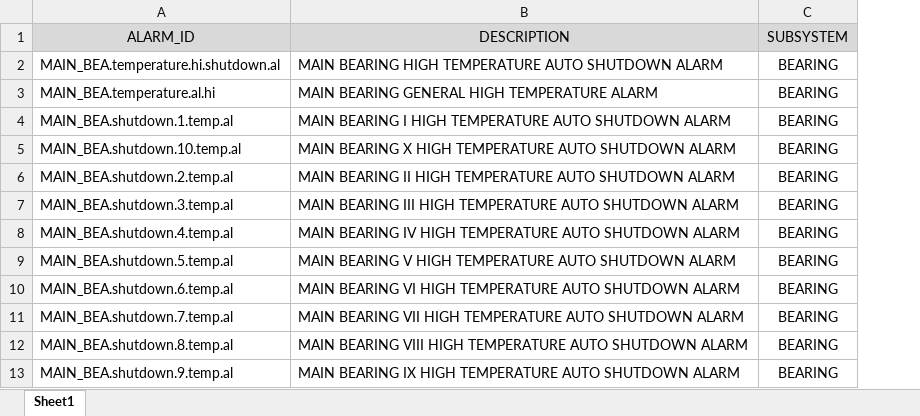
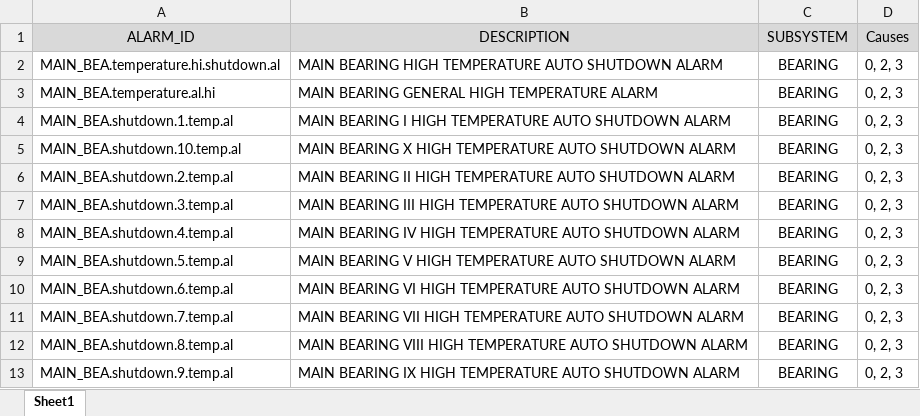
Before and after one commit to Blader8002/Rapido, an Excel workbook: ALARMS.xlsx, sheet Sheet1, drawn as a sheet; only a part is shown; values as stored, in another font and other column widths than the file's, no borders; the diff names each change by its address in the sheet, - before the commit and + after, or states it on an @@ line.

Commit message:
wer

```diff
--- a/ALARMS.xlsx (sheet Sheet1)
+++ b/ALARMS.xlsx (sheet Sheet1)
+column D (Causes), rows 2-13: all 0, 2, 3
```
